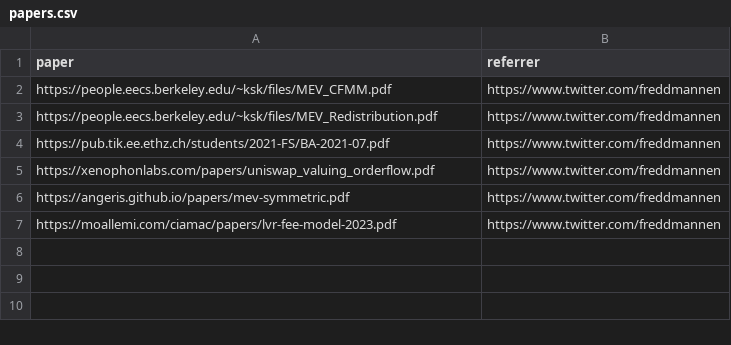
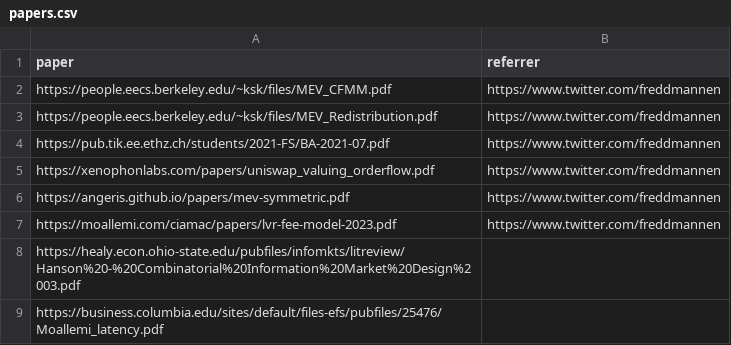
Before and after one commit to mev-fyi/data, a CSV file: data/links/papers.csv, drawn as a sheet; the diff names each change by its address in the sheet, - before the commit and + after, or states it on an @@ line.

```diff
--- a/data/links/papers.csv
+++ b/data/links/papers.csv
+row 8: https://healy.econ.ohio-state.edu/pubfiles/infomkts/litreview/Hanson%20-%20Combinatorial%20Information%20Market%20Design%2003.pdf
+row 9: https://business.columbia.edu/sites/default/files-efs/pubfiles/25476/Moallemi_latency.pdf
```
Also changed, not shown: data/links/articles.csv, data/links/arxiv_papers.csv, 3 other files.
